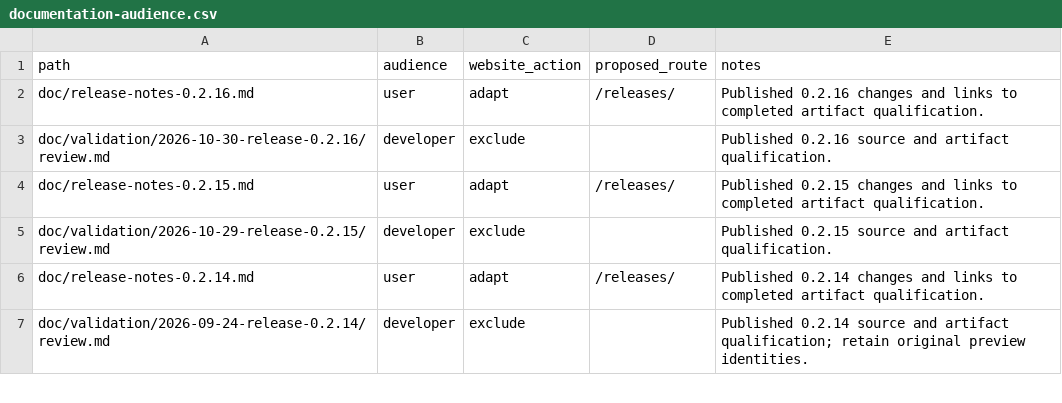
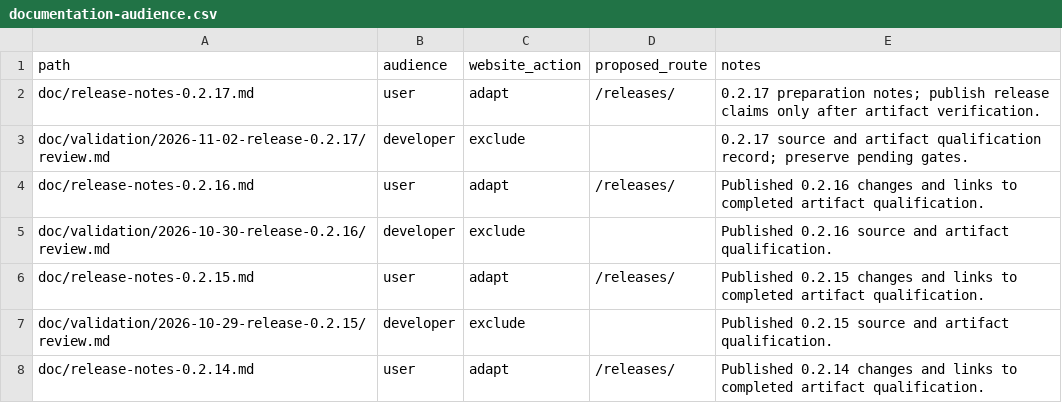
Before and after one commit to Ameyanagi/rexafs, a CSV file: doc/documentation-audience.csv, drawn as a sheet; only a part is shown; the shorter side is filled out with more unchanged rows; the diff names each change by its address in the sheet, - before the commit and + after, or states it on an @@ line.

Commit message:
Prepare rexafs 0.2.17 release

```diff
--- a/doc/documentation-audience.csv
+++ b/doc/documentation-audience.csv
+row 2: doc/release-notes-0.2.17.md | user | adapt | /releases/ | 0.2.17 preparation notes; publish release claims only after artifact verification.
+row 3: doc/validation/2026-11-02-release-0.2.17/review.md | developer | exclude |  | 0.2.17 source and artifact qualification record; preserve pending gates.
```
Also changed, not shown: 12 other files.
